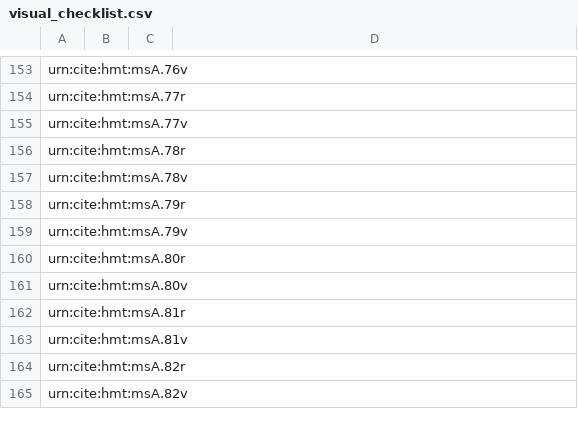
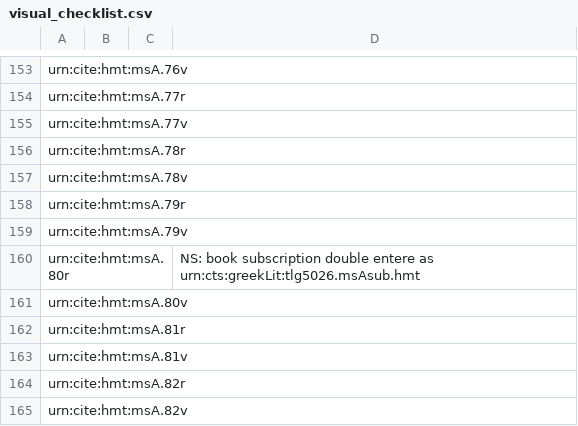
Before and after one commit to hmteditors/acmecleaners, a CSV file: visual_checklist.csv, drawn as a sheet; only a part is shown, gaps mark what is left out.

Commit message:
Update visual_checklist.csv

```diff
--- a/visual_checklist.csv
+++ b/visual_checklist.csv
@@ -159,3 +159,3 @@ urn:cite:hmt:msA.79r,,,
 urn:cite:hmt:msA.79v,,,
-urn:cite:hmt:msA.80r,,,
+urn:cite:hmt:msA.80r,,,NS: book subscription double entere as urn:cts:greekLit:tlg5026.msAsub.hmt
 urn:cite:hmt:msA.80v,,,
```
